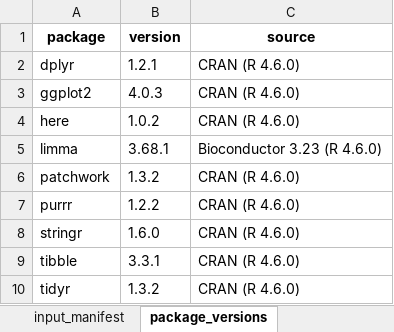
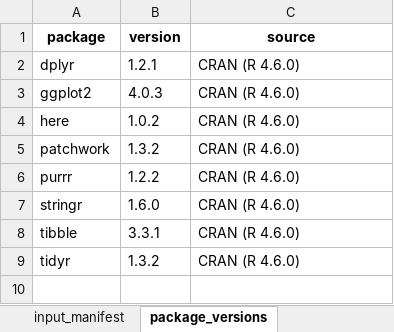
Before and after one commit to Dustyn-T-Lewis/PAS_2026, an Excel workbook: 01_Processing/03_Design/c_data/03_design.xlsx, sheet package_versions, drawn as a sheet; values as stored, in another font and other column widths than the file's, no borders; the diff names each change by its address in the sheet, - before the commit and + after, or states it on an @@ line.

```diff
--- a/01_Processing/03_Design/c_data/03_design.xlsx (sheet package_versions)
+++ b/01_Processing/03_Design/c_data/03_design.xlsx (sheet package_versions)
-row 5: limma | 3.68.1 | Bioconductor 3.23 (R 4.6.0)
```
Also changed, not shown: sheet input_manifest, sheet read_me, other sheet tabs, 01_Processing/01_Filtering/c_data/01_filtering.xlsx, 01_Processing/02_Quantification/c_data/02_quantification.xlsx, 21 other files.
